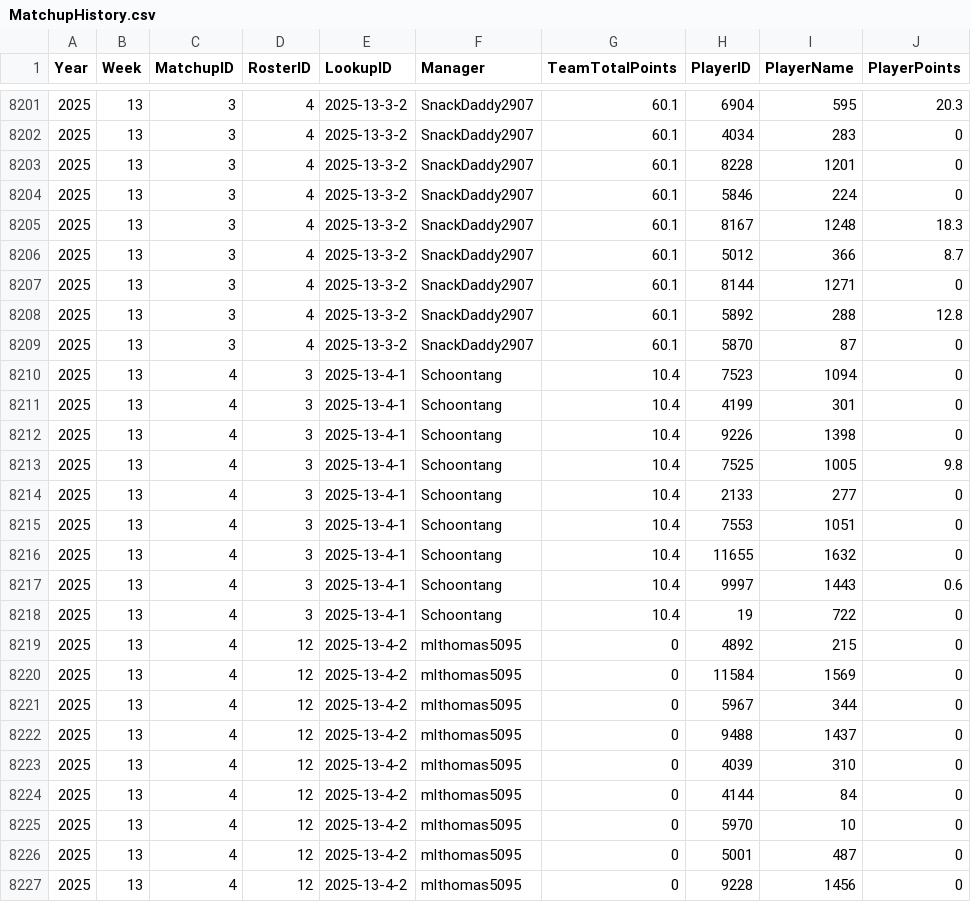
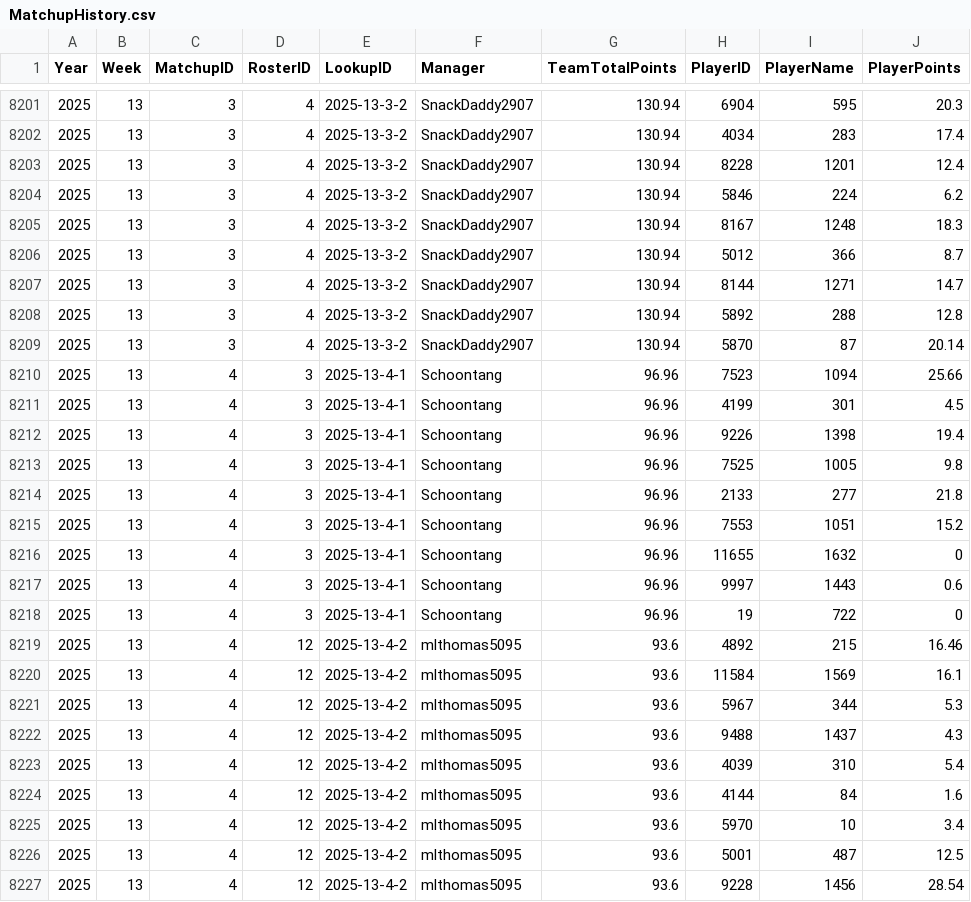
Before and after one commit to lalder95/AGS_Data, a CSV file: CSV/MatchupHistory.csv, drawn as a sheet; only a part is shown, gaps mark what is left out; the diff covers the shown part only.

```diff
--- a/CSV/MatchupHistory.csv
+++ b/CSV/MatchupHistory.csv
@@ -8201,27 +8201,27 @@ Year,Week,MatchupID,RosterID,LookupID,Manager,TeamTotalPoints,PlayerID,PlayerNam
-2025,13,3,4,2025-13-3-2,SnackDaddy2907,60.1,6904,595,20.3
-2025,13,3,4,2025-13-3-2,SnackDaddy2907,60.1,4034,283,0
-2025,13,3,4,2025-13-3-2,SnackDaddy2907,60.1,8228,1201,0
-2025,13,3,4,2025-13-3-2,SnackDaddy2907,60.1,5846,224,0
-2025,13,3,4,2025-13-3-2,SnackDaddy2907,60.1,8167,1248,18.3
-2025,13,3,4,2025-13-3-2,SnackDaddy2907,60.1,5012,366,8.7
-2025,13,3,4,2025-13-3-2,SnackDaddy2907,60.1,8144,1271,0
-2025,13,3,4,2025-13-3-2,SnackDaddy2907,60.1,5892,288,12.8
-2025,13,3,4,2025-13-3-2,SnackDaddy2907,60.1,5870,87,0
-2025,13,4,3,2025-13-4-1,Schoontang,10.4,7523,1094,0
-2025,13,4,3,2025-13-4-1,Schoontang,10.4,4199,301,0
-2025,13,4,3,2025-13-4-1,Schoontang,10.4,9226,1398,0
-2025,13,4,3,2025-13-4-1,Schoontang,10.4,7525,1005,9.8
-2025,13,4,3,2025-13-4-1,Schoontang,10.4,2133,277,0
-2025,13,4,3,2025-13-4-1,Schoontang,10.4,7553,1051,0
-2025,13,4,3,2025-13-4-1,Schoontang,10.4,11655,1632,0
-2025,13,4,3,2025-13-4-1,Schoontang,10.4,9997,1443,0.6
-2025,13,4,3,2025-13-4-1,Schoontang,10.4,19,722,0
-2025,13,4,12,2025-13-4-2,mlthomas5095,0,4892,215,0
-2025,13,4,12,2025-13-4-2,mlthomas5095,0,11584,1569,0
-2025,13,4,12,2025-13-4-2,mlthomas5095,0,5967,344,0
-2025,13,4,12,2025-13-4-2,mlthomas5095,0,9488,1437,0
-2025,13,4,12,2025-13-4-2,mlthomas5095,0,4039,310,0
-2025,13,4,12,2025-13-4-2,mlthomas5095,0,4144,84,0
-2025,13,4,12,2025-13-4-2,mlthomas5095,0,5970,10,0
-2025,13,4,12,2025-13-4-2,mlthomas5095,0,5001,487,0
-2025,13,4,12,2025-13-4-2,mlthomas5095,0,9228,1456,0
+2025,13,3,4,2025-13-3-2,SnackDaddy2907,130.94,6904,595,20.3
+2025,13,3,4,2025-13-3-2,SnackDaddy2907,130.94,4034,283,17.4
+2025,13,3,4,2025-13-3-2,SnackDaddy2907,130.94,8228,1201,12.4
+2025,13,3,4,2025-13-3-2,SnackDaddy2907,130.94,5846,224,6.2
+2025,13,3,4,2025-13-3-2,SnackDaddy2907,130.94,8167,1248,18.3
+2025,13,3,4,2025-13-3-2,SnackDaddy2907,130.94,5012,366,8.7
+2025,13,3,4,2025-13-3-2,SnackDaddy2907,130.94,8144,1271,14.7
+2025,13,3,4,2025-13-3-2,SnackDaddy2907,130.94,5892,288,12.8
+2025,13,3,4,2025-13-3-2,SnackDaddy2907,130.94,5870,87,20.14
+2025,13,4,3,2025-13-4-1,Schoontang,96.96,7523,1094,25.66
+2025,13,4,3,2025-13-4-1,Schoontang,96.96,4199,301,4.5
+2025,13,4,3,2025-13-4-1,Schoontang,96.96,9226,1398,19.4
+2025,13,4,3,2025-13-4-1,Schoontang,96.96,7525,1005,9.8
+2025,13,4,3,2025-13-4-1,Schoontang,96.96,2133,277,21.8
+2025,13,4,3,2025-13-4-1,Schoontang,96.96,7553,1051,15.2
+2025,13,4,3,2025-13-4-1,Schoontang,96.96,11655,1632,0
+2025,13,4,3,2025-13-4-1,Schoontang,96.96,9997,1443,0.6
+2025,13,4,3,2025-13-4-1,Schoontang,96.96,19,722,0
+2025,13,4,12,2025-13-4-2,mlthomas5095,93.6,4892,215,16.46
+2025,13,4,12,2025-13-4-2,mlthomas5095,93.6,11584,1569,16.1
+2025,13,4,12,2025-13-4-2,mlthomas5095,93.6,5967,344,5.3
+2025,13,4,12,2025-13-4-2,mlthomas5095,93.6,9488,1437,4.3
+2025,13,4,12,2025-13-4-2,mlthomas5095,93.6,4039,310,5.4
+2025,13,4,12,2025-13-4-2,mlthomas5095,93.6,4144,84,1.6
+2025,13,4,12,2025-13-4-2,mlthomas5095,93.6,5970,10,3.4
+2025,13,4,12,2025-13-4-2,mlthomas5095,93.6,5001,487,12.5
+2025,13,4,12,2025-13-4-2,mlthomas5095,93.6,9228,1456,28.54
```
Also changed, not shown: 124 edited cells elsewhere in this file, CSV/Lineups.csv, CSV/Managers.csv, 2 other files.
